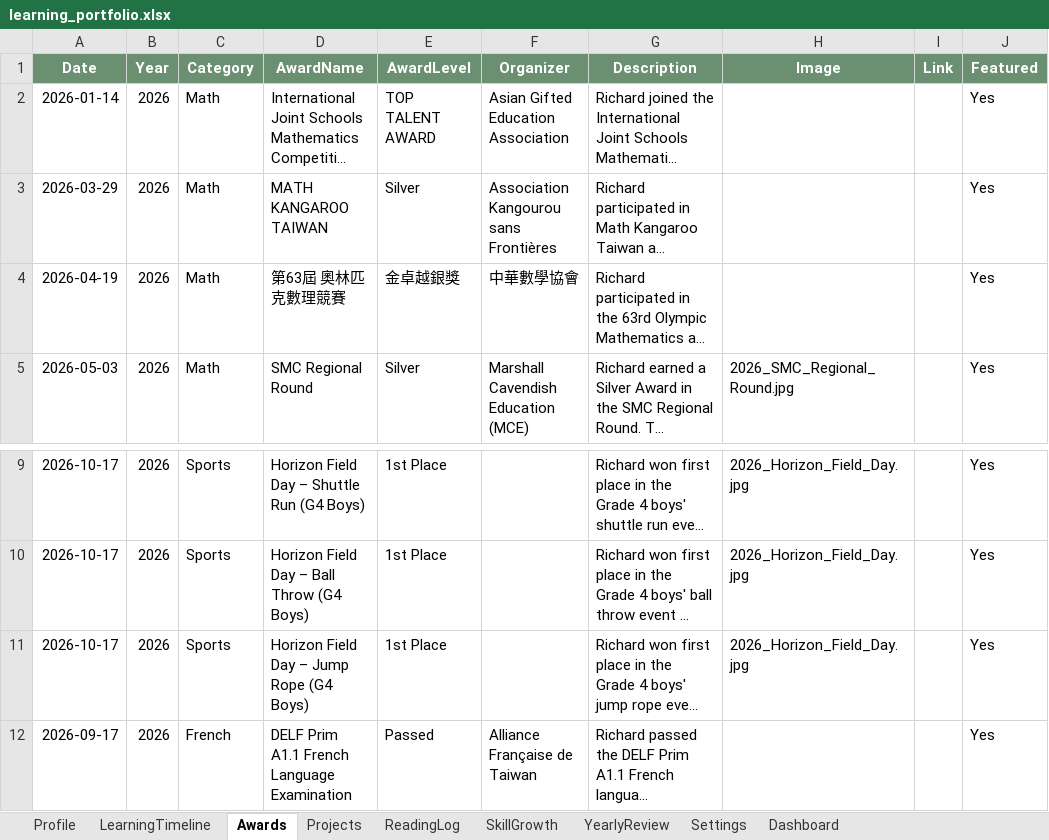
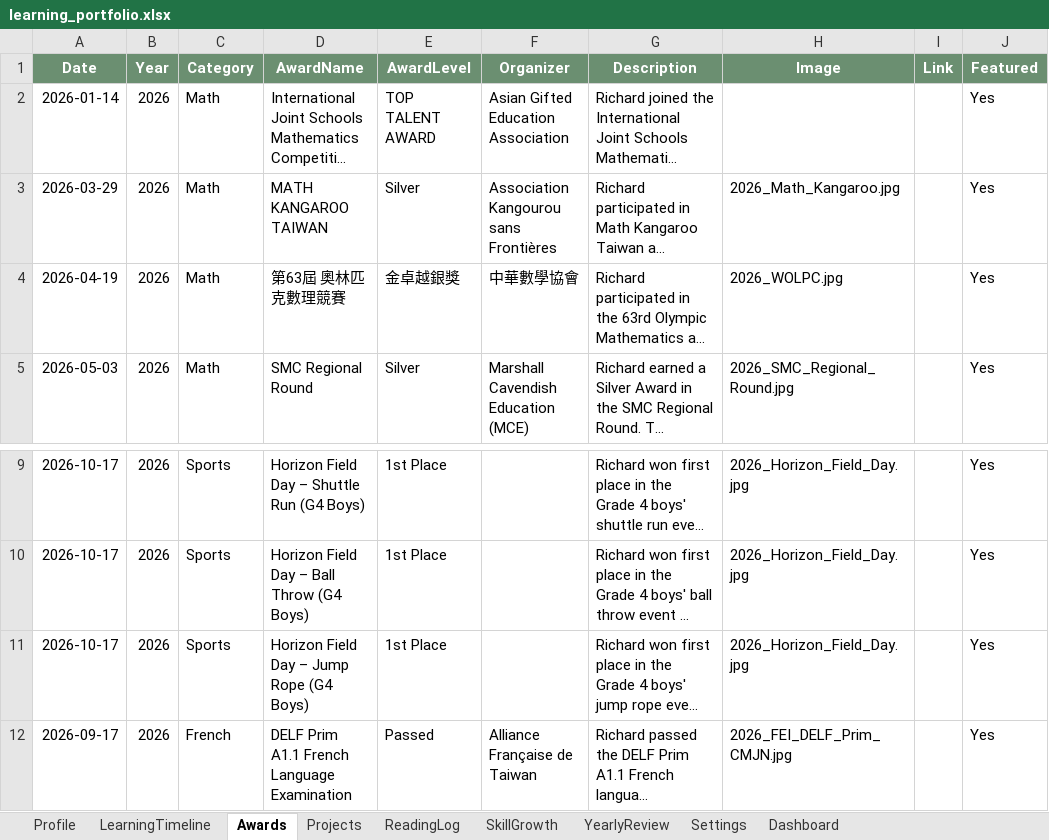
Before and after one commit to even182/richard-personal-hub, an Excel workbook: data/learning_portfolio.xlsx, sheet Awards, drawn as a sheet; only a part is shown, gaps mark what is left out; long unchanged cells end in …; values as stored, in another font and other column widths than the file's, no borders; table styles not drawn; the diff names each change by its address in the sheet, - before the commit and + after, or states it on an @@ line.

Commit message:
Update Richard learning portfolio and images

```diff
--- a/data/learning_portfolio.xlsx (sheet Awards)
+++ b/data/learning_portfolio.xlsx (sheet Awards)
-H3 (Image): (empty)
+H3 (Image): 2026_Math_Kangaroo.jpg
-H4 (Image): (empty)
+H4 (Image): 2026_WOLPC.jpg
-H12 (Image): (empty)
+H12 (Image): 2026_FEI_DELF_Prim_CMJN.jpg
```
Also changed, not shown: 3 other files.
